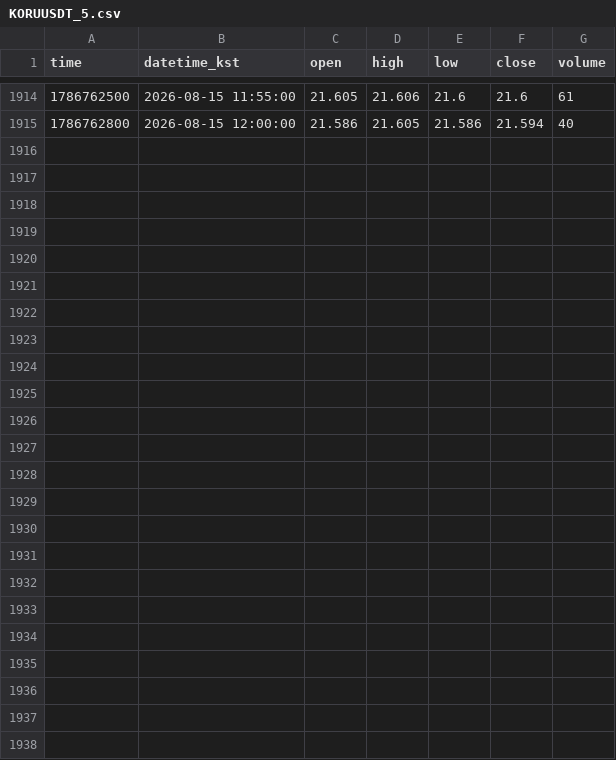
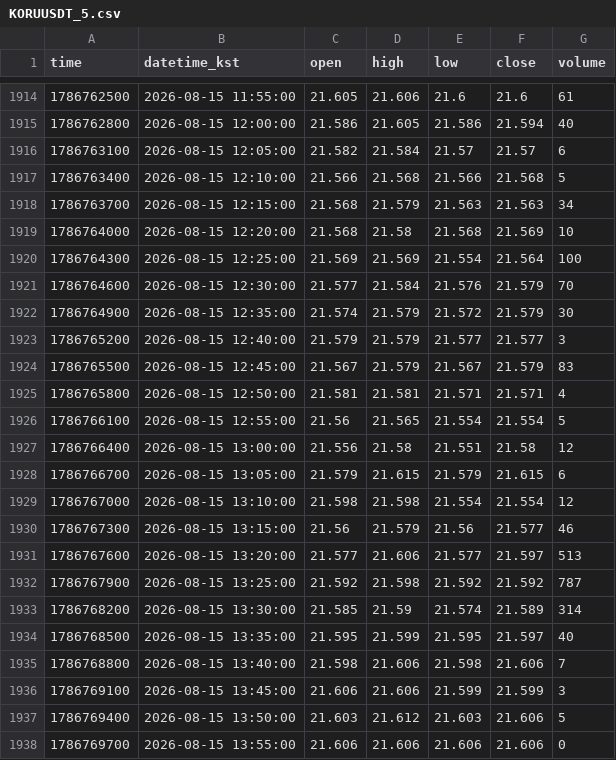
Before and after one commit to akfkajrmf1-debug/koru-data, a CSV file: data/KORUUSDT_5.csv, drawn as a sheet; only a part is shown, gaps mark what is left out.

```diff
--- a/data/KORUUSDT_5.csv
+++ b/data/KORUUSDT_5.csv
@@ -1915 +1915,24 @@ time,datetime_kst,open,high,low,close,volume
 1786762800,2026-08-15 12:00:00,21.586,21.605,21.586,21.594,40
+1786763100,2026-08-15 12:05:00,21.582,21.584,21.57,21.57,6
+1786763400,2026-08-15 12:10:00,21.566,21.568,21.566,21.568,5
+1786763700,2026-08-15 12:15:00,21.568,21.579,21.563,21.563,34
+1786764000,2026-08-15 12:20:00,21.568,21.58,21.568,21.569,10
+1786764300,2026-08-15 12:25:00,21.569,21.569,21.554,21.564,100
+1786764600,2026-08-15 12:30:00,21.577,21.584,21.576,21.579,70
+1786764900,2026-08-15 12:35:00,21.574,21.579,21.572,21.579,30
+1786765200,2026-08-15 12:40:00,21.579,21.579,21.577,21.577,3
+1786765500,2026-08-15 12:45:00,21.567,21.579,21.567,21.579,83
+1786765800,2026-08-15 12:50:00,21.581,21.581,21.571,21.571,4
+1786766100,2026-08-15 12:55:00,21.56,21.565,21.554,21.554,5
+1786766400,2026-08-15 13:00:00,21.556,21.58,21.551,21.58,12
+1786766700,2026-08-15 13:05:00,21.579,21.615,21.579,21.615,6
+1786767000,2026-08-15 13:10:00,21.598,21.598,21.554,21.554,12
+1786767300,2026-08-15 13:15:00,21.56,21.579,21.56,21.577,46
+1786767600,2026-08-15 13:20:00,21.577,21.606,21.577,21.597,513
+1786767900,2026-08-15 13:25:00,21.592,21.598,21.592,21.592,787
+1786768200,2026-08-15 13:30:00,21.585,21.59,21.574,21.589,314
+1786768500,2026-08-15 13:35:00,21.595,21.599,21.595,21.597,40
+1786768800,2026-08-15 13:40:00,21.598,21.606,21.598,21.606,7
+1786769100,2026-08-15 13:45:00,21.606,21.606,21.599,21.599,3
+1786769400,2026-08-15 13:50:00,21.603,21.612,21.603,21.606,5
+1786769700,2026-08-15 13:55:00,21.606,21.606,21.606,21.606,0
```
Also changed, not shown: data/KORUUSDT_15.csv, data/KORUUSDT_240.csv, 8 other files.
